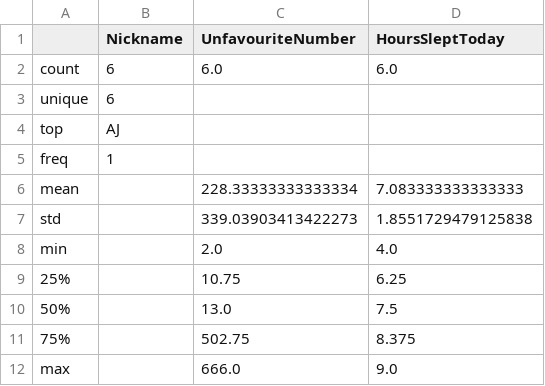
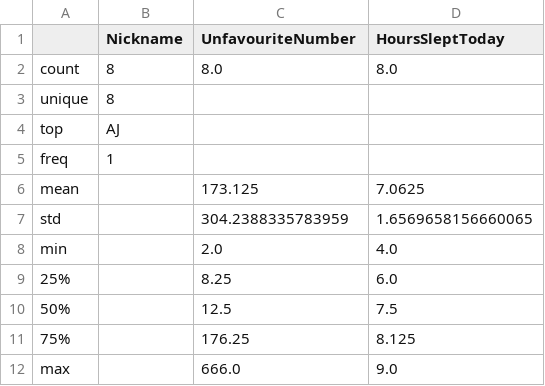
Before and after one commit to shigapov/ReproResearch, a CSV file: data/processed_data/descriptive_statistics.csv, drawn as a sheet.

```diff
--- a/data/processed_data/descriptive_statistics.csv
+++ b/data/processed_data/descriptive_statistics.csv
@@ -1,12 +1,12 @@
 ,Nickname,UnfavouriteNumber,HoursSleptToday
-count,6,6.0,6.0
-unique,6,,
+count,8,8.0,8.0
+unique,8,,
 top,AJ,,
 freq,1,,
-mean,,228.33333333333334,7.083333333333333
-std,,339.03903413422273,1.8551729479125838
+mean,,173.125,7.0625
+std,,304.2388335783959,1.6569658156660065
 min,,2.0,4.0
-25%,,10.75,6.25
-50%,,13.0,7.5
-75%,,502.75,8.375
+25%,,8.25,6.0
+50%,,12.5,7.5
+75%,,176.25,8.125
 max,,666.0,9.0
```
